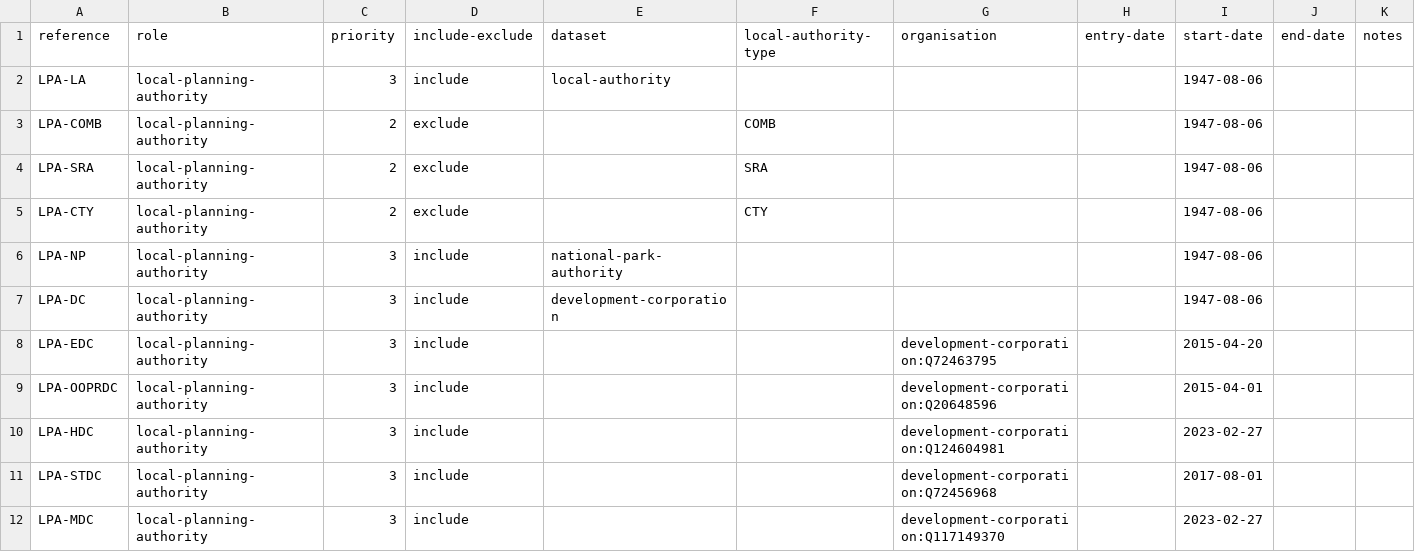
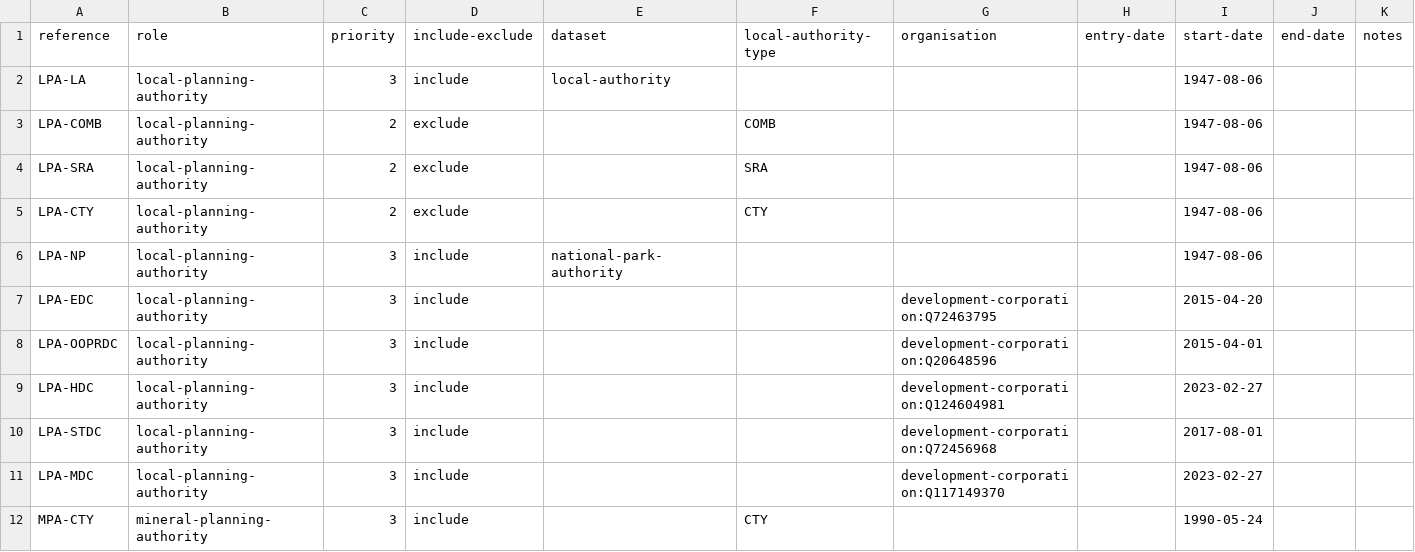
Before and after one commit to digital-land/specification, a CSV file: content/role-organisation-rule.csv, drawn as a sheet; only a part is shown; the shorter side is filled out with more unchanged rows.

Commit message:
Removal global DC inclusion

```diff
--- a/content/role-organisation-rule.csv
+++ b/content/role-organisation-rule.csv
@@ -6,3 +6,2 @@ LPA-CTY,local-planning-authority,2,exclude,,CTY,,,1947-08-06,,
 LPA-NP,local-planning-authority,3,include,national-park-authority,,,,1947-08-06,,
-LPA-DC,local-planning-authority,3,include,development-corporation,,,,1947-08-06,,
 LPA-EDC,local-planning-authority,3,include,,,development-corporation:Q72463795,,2015-04-20,,
```
